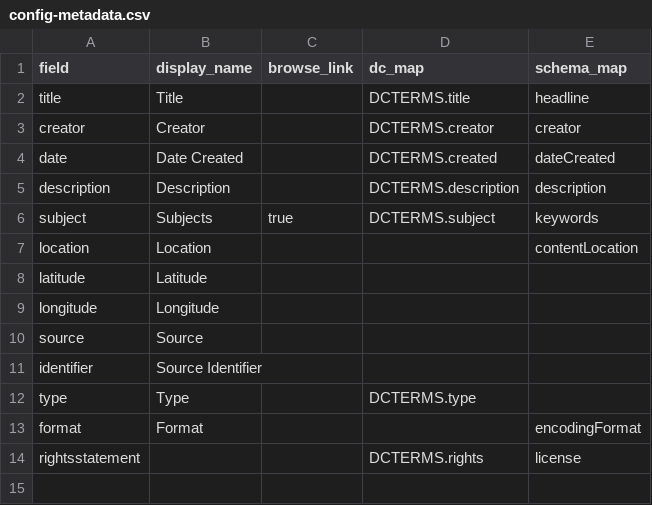
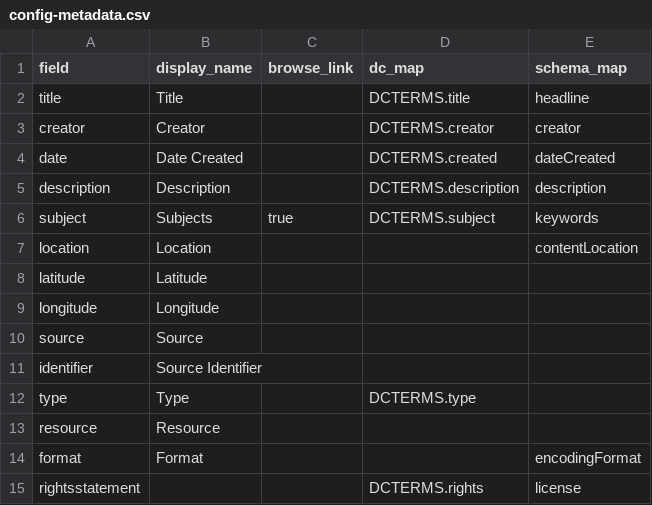
Before and after one commit to thecdil/ghana-music-initiative, a CSV file: _data/config-metadata.csv, drawn as a sheet.

```diff
--- a/_data/config-metadata.csv
+++ b/_data/config-metadata.csv
@@ -12,2 +12,3 @@ identifier,Source Identifier
 type,Type,,DCTERMS.type
+resource,Resource
 format,Format,,,encodingFormat
```
Also changed, not shown: _data/ghana_metadata.csv.
